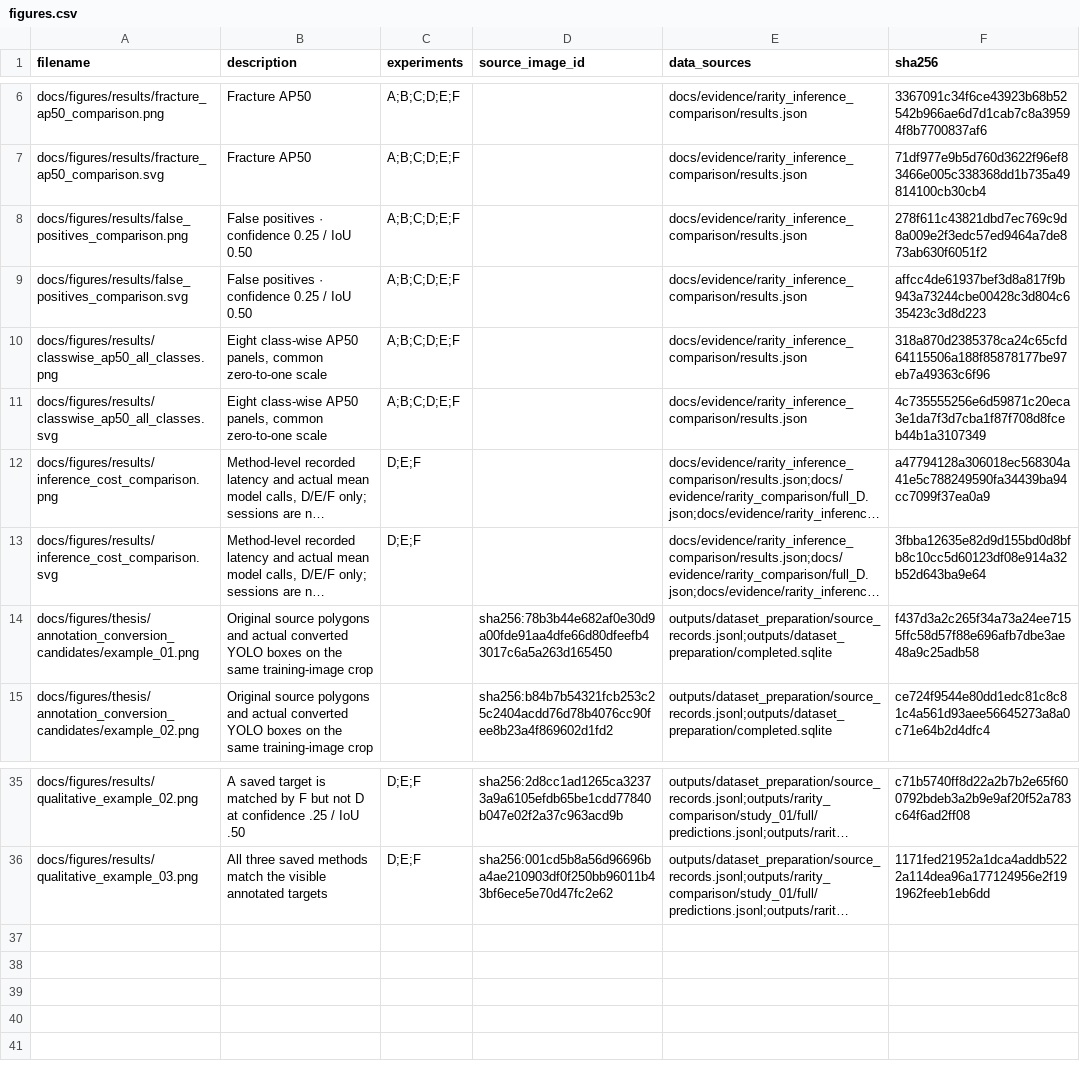
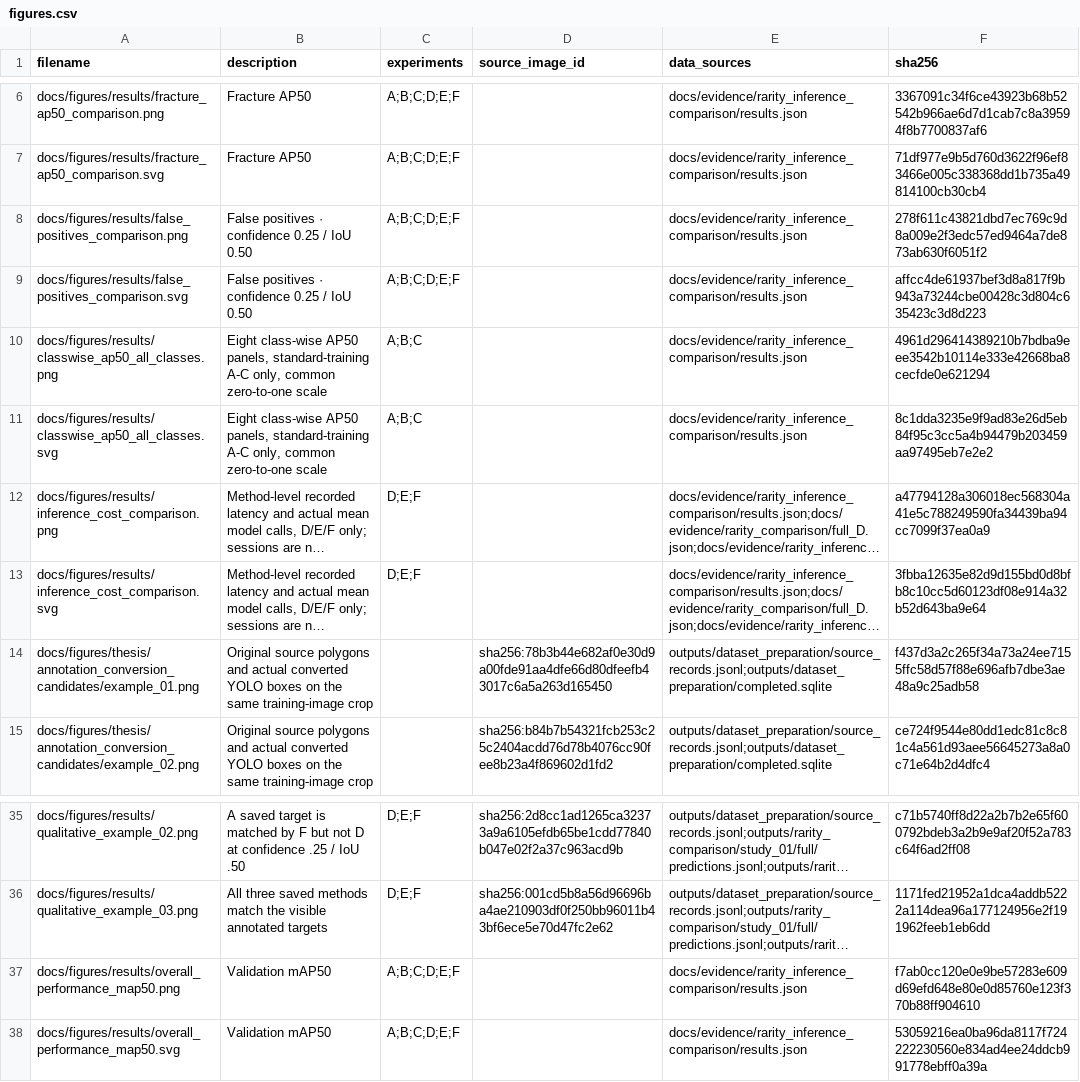
Before and after one commit to FurkanCLL/pediatric-wrist-detection-thesis, a CSV file: docs/figures/manifests/figures.csv, drawn as a sheet; only a part is shown, gaps mark what is left out; long unchanged cells end in …; the diff names each change by its address in the sheet, - before the commit and + after, or states it on an @@ line.

Commit message:
Update AP50 thesis comparisons

```diff
--- a/docs/figures/manifests/figures.csv
+++ b/docs/figures/manifests/figures.csv
-B10:B11 (description): …AP50 panels, common zero-to-one…
+B10:B11 (description): …AP50 panels, standard-training A-C only, common zero-to-one…
-C10:C11 (experiments): A;B;C;D;E;F
+C10:C11 (experiments): A;B;C
-F10 (sha256): 318a870d2385378ca24c65cfd64115506a188f85878177be97eb7a49363c6f96
+F10 (sha256): 4961d296414389210b7bdba9eee3542b10114e333e42668ba8cecfde0e621294
-F11 (sha256): 4c735555256e6d59871c20eca3e1da7f3d7cba1f87f708d8fceb44b1a3107349
+F11 (sha256): 8c1dda3235e9f9ad83e26d5eb84f95c3cc5a4b94479b203459aa97495eb7e2e2
+row 37: docs/figures/results/overall_performance_map50.png | Validation mAP50 | A;B;C;D;E;F |  | docs/evidence/rarity_inference_comparison/results.json | f7ab0cc120e0e9be57283e609d69efd648e80e0d85760e123f370b88ff904610
+row 38: docs/figures/results/overall_performance_map50.svg | Validation mAP50 | A;B;C;D;E;F |  | docs/evidence/rarity_inference_comparison/results.json | 53059216ea0ba96da8117f724222230560e834ad4ee24ddcb991778ebff0a39a
```
Also changed, not shown: 12 other files.
